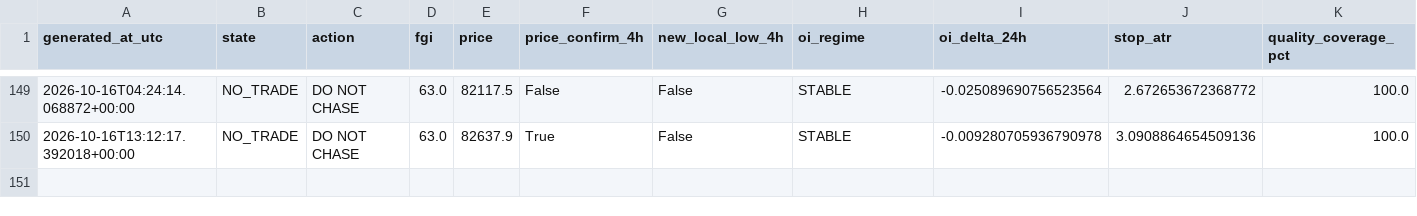
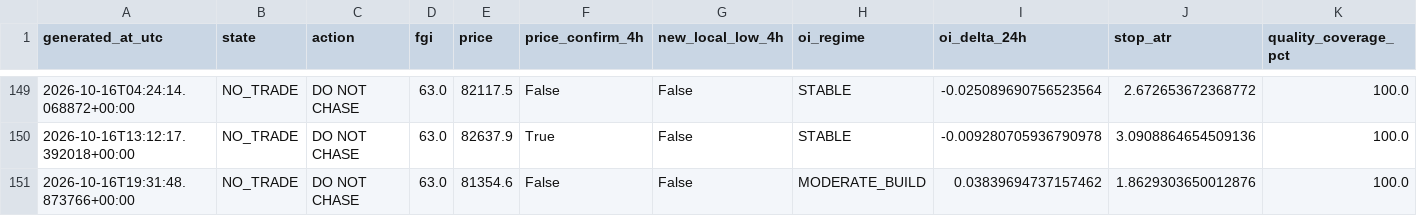
Before and after one commit to YaDragon44/moex-crash-radar, a CSV file: evidence/btc_entry_radar_production_journal.csv, drawn as a sheet; only a part is shown, gaps mark what is left out; rows hold the shown columns only; the diff names each change by its address in the sheet, - before the commit and + after, or states it on an @@ line.

```diff
--- a/evidence/btc_entry_radar_production_journal.csv
+++ b/evidence/btc_entry_radar_production_journal.csv
+row 151: 2026-10-16T19:31:48.873766+00:00 | NO_TRADE | DO NOT CHASE | 63.0 | 81354.6 | False | False | MODERATE_BUILD | 0.03839694737157462 | 1.8629303650012876 | 100.0
```
Also changed, not shown: 3 other files.
